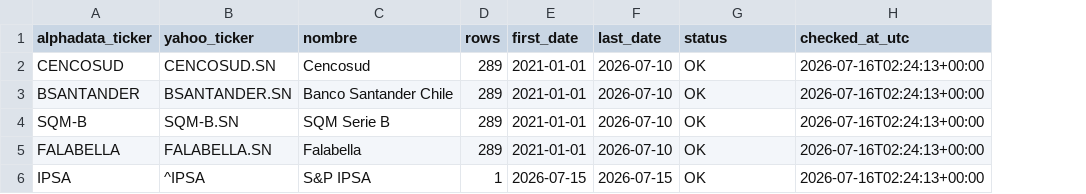
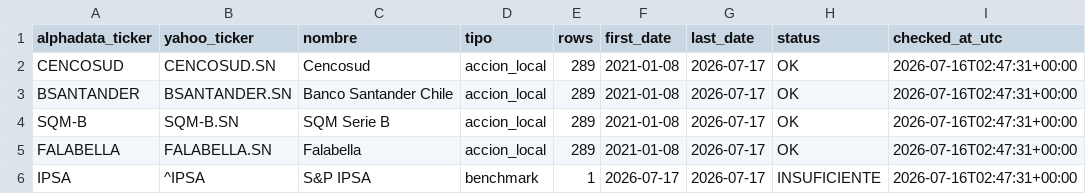
Before and after one commit to rodrigoaguirrediaz6644/alphadata-beta, a CSV file: data/coverage_report.csv, drawn as a sheet; addresses are those after the commit; the diff names each change by its address in the sheet, - before the commit and + after, or states it on an @@ line.

```diff
--- a/data/coverage_report.csv
+++ b/data/coverage_report.csv
+column D (tipo), rows 2-6: accion_local | accion_local | accion_local | accion_local | benchmark
-F2:F5 (first_date): 2021-01-01
+F2:F5 (first_date): 2021-01-08
-G2:G5 (last_date): 2026-07-10
+G2:G5 (last_date): 2026-07-17
-I2:I6 (checked_at_utc): 2026-07-16T02:24:13+00:00
+I2:I6 (checked_at_utc): 2026-07-16T02:47:31+00:00
-F6 (first_date): 2026-07-15
+F6 (first_date): 2026-07-17
-G6 (last_date): 2026-07-15
+G6 (last_date): 2026-07-17
-H6 (status): OK
+H6 (status): INSUFICIENTE
```
Also changed, not shown: data/prices_weekly.csv.
